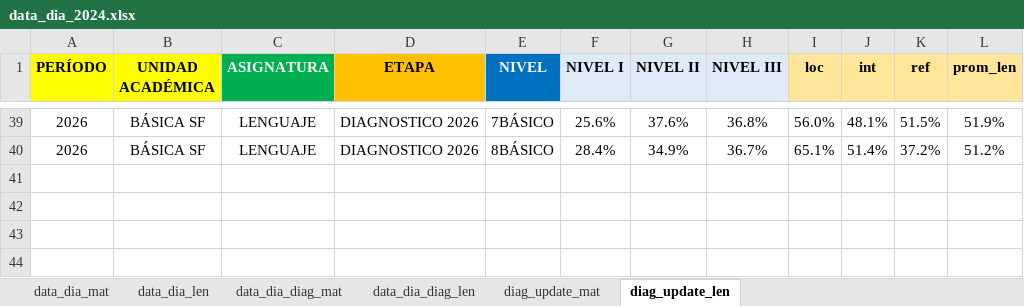
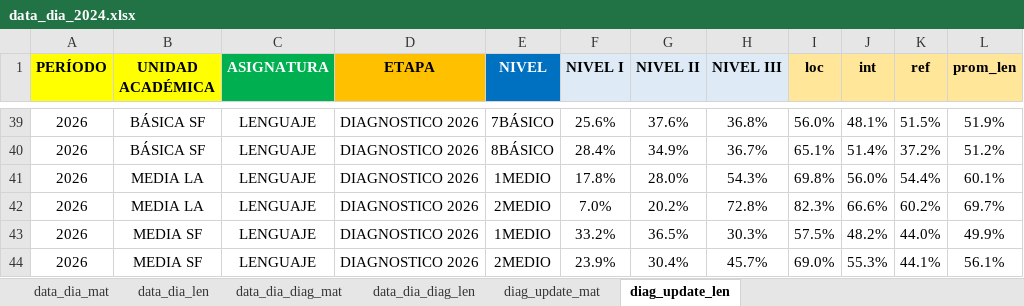
Before and after one commit to cjsepulveda/Proyect_multi_page, an Excel workbook: src/pages/data/data_dia_2024.xlsx, sheet diag_update_len, drawn as a sheet; only a part is shown, gaps mark what is left out; values as stored, in another font and other column widths than the file's, no borders; table styles not drawn; the diff names each change by its address in the sheet, - before the commit and + after, or states it on an @@ line.

```diff
--- a/src/pages/data/data_dia_2024.xlsx (sheet diag_update_len)
+++ b/src/pages/data/data_dia_2024.xlsx (sheet diag_update_len)
+row 41: 2026 | MEDIA LA | LENGUAJE | DIAGNOSTICO 2026 | 1MEDIO | 17.8% | 28.0% | 54.3% | 69.8% | 56.0% | 54.4% | 60.1%
+row 42: 2026 | MEDIA LA | LENGUAJE | DIAGNOSTICO 2026 | 2MEDIO | 7.0% | 20.2% | 72.8% | 82.3% | 66.6% | 60.2% | 69.7%
+row 43: 2026 | MEDIA SF | LENGUAJE | DIAGNOSTICO 2026 | 1MEDIO | 33.2% | 36.5% | 30.3% | 57.5% | 48.2% | 44.0% | 49.9%
+row 44: 2026 | MEDIA SF | LENGUAJE | DIAGNOSTICO 2026 | 2MEDIO | 23.9% | 30.4% | 45.7% | 69.0% | 55.3% | 44.1% | 56.1%
```
Also changed, not shown: sheet diag_update_mat.
